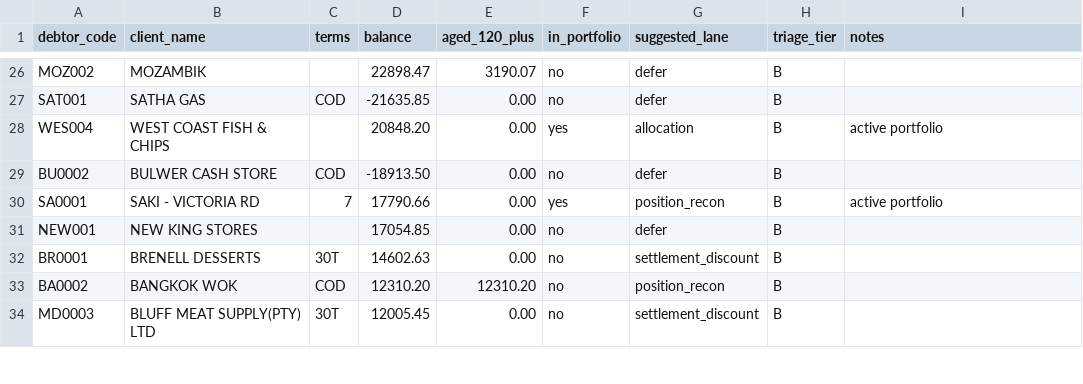
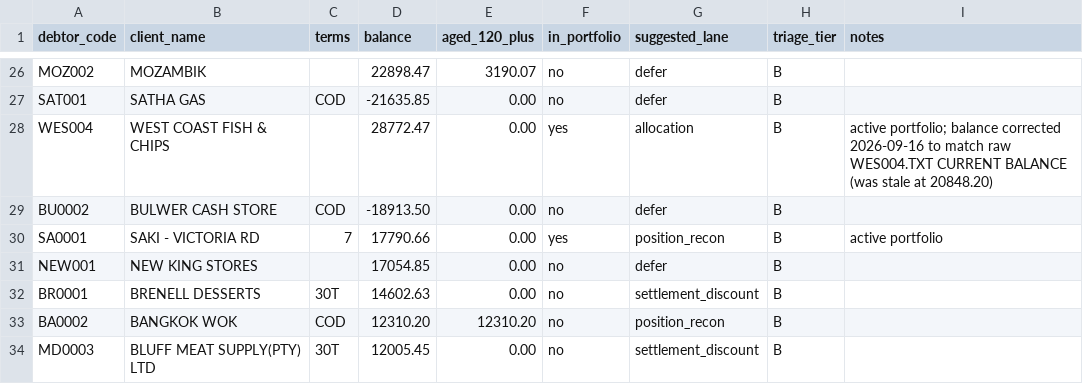
Before and after one commit to Media7-za/lpg-stock-recon, a CSV file: analysis/debtors/shared/data/portfolio_candidates.csv, drawn as a sheet; only a part is shown, gaps mark what is left out.

```diff
--- a/analysis/debtors/shared/data/portfolio_candidates.csv
+++ b/analysis/debtors/shared/data/portfolio_candidates.csv
@@ -27,3 +27,3 @@ MOZ002,MOZAMBIK,,22898.47,3190.07,no,defer,B,
 SAT001,SATHA GAS,COD,-21635.85,0.00,no,defer,B,
-WES004,WEST COAST FISH & CHIPS,,20848.20,0.00,yes,allocation,B,active portfolio
+WES004,WEST COAST FISH & CHIPS,,28772.47,0.00,yes,allocation,B,active portfolio; balance corrected 2026-09-16 to match raw WES004.TXT CURRENT BALANCE (was stale at 20848.20)
 BU0002,BULWER CASH STORE,COD,-18913.50,0.00,no,defer,B,
```
Also changed, not shown: 1 other file.
